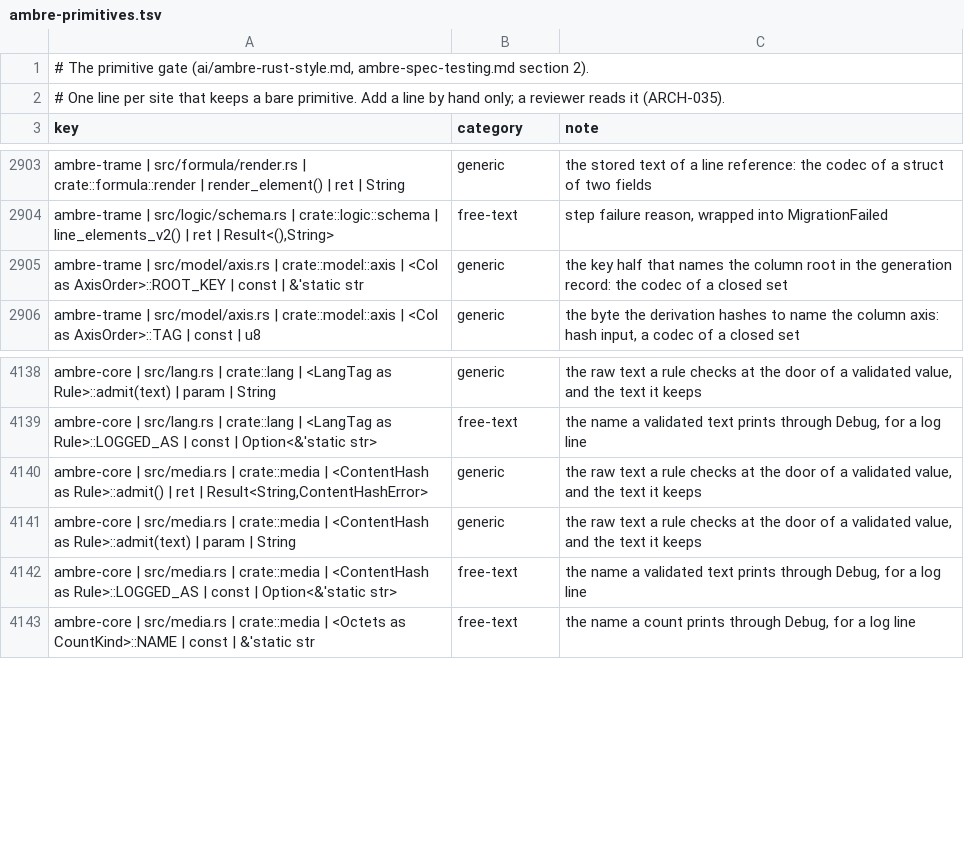
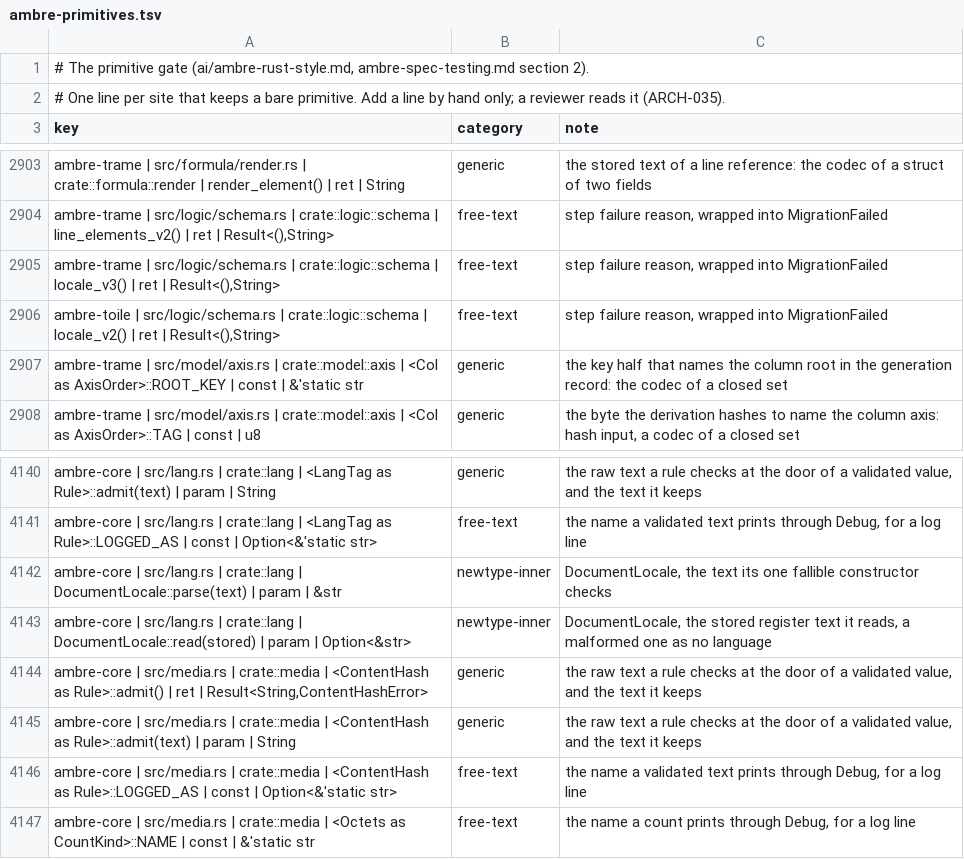
Before and after one commit to ambre-suite/ambre, a TSV file: specs/1-Foundations/ambre-primitives.tsv, drawn as a sheet; only a part is shown, gaps mark what is left out.

```diff
--- a/specs/1-Foundations/ambre-primitives.tsv
+++ b/specs/1-Foundations/ambre-primitives.tsv
@@ -2904,2 +2904,4 @@ ambre-trame | src/formula/render.rs | crate::formula::render | render_element()
 ambre-trame | src/logic/schema.rs | crate::logic::schema | line_elements_v2() | ret | Result<(),String>	free-text	step failure reason, wrapped into MigrationFailed
+ambre-trame | src/logic/schema.rs | crate::logic::schema | locale_v3() | ret | Result<(),String>	free-text	step failure reason, wrapped into MigrationFailed
+ambre-toile | src/logic/schema.rs | crate::logic::schema | locale_v2() | ret | Result<(),String>	free-text	step failure reason, wrapped into MigrationFailed
 ambre-trame | src/model/axis.rs | crate::model::axis | <Col as AxisOrder>::ROOT_KEY | const | &'static str	generic	the key half that names the column root in the generation record: the codec of a closed set
@@ -4139,2 +4141,4 @@ ambre-core | src/lang.rs | crate::lang | <LangTag as Rule>::admit(text) | param
 ambre-core | src/lang.rs | crate::lang | <LangTag as Rule>::LOGGED_AS | const | Option<&'static str>	free-text	the name a validated text prints through Debug, for a log line
+ambre-core | src/lang.rs | crate::lang | DocumentLocale::parse(text) | param | &str	newtype-inner	DocumentLocale, the text its one fallible constructor checks
+ambre-core | src/lang.rs | crate::lang | DocumentLocale::read(stored) | param | Option<&str>	newtype-inner	DocumentLocale, the stored register text it reads, a malformed one as no language
 ambre-core | src/media.rs | crate::media | <ContentHash as Rule>::admit() | ret | Result<String,ContentHashError>	generic	the raw text a rule checks at the door of a validated value, and the text it keeps
```
Also changed, not shown: 58 other files.
